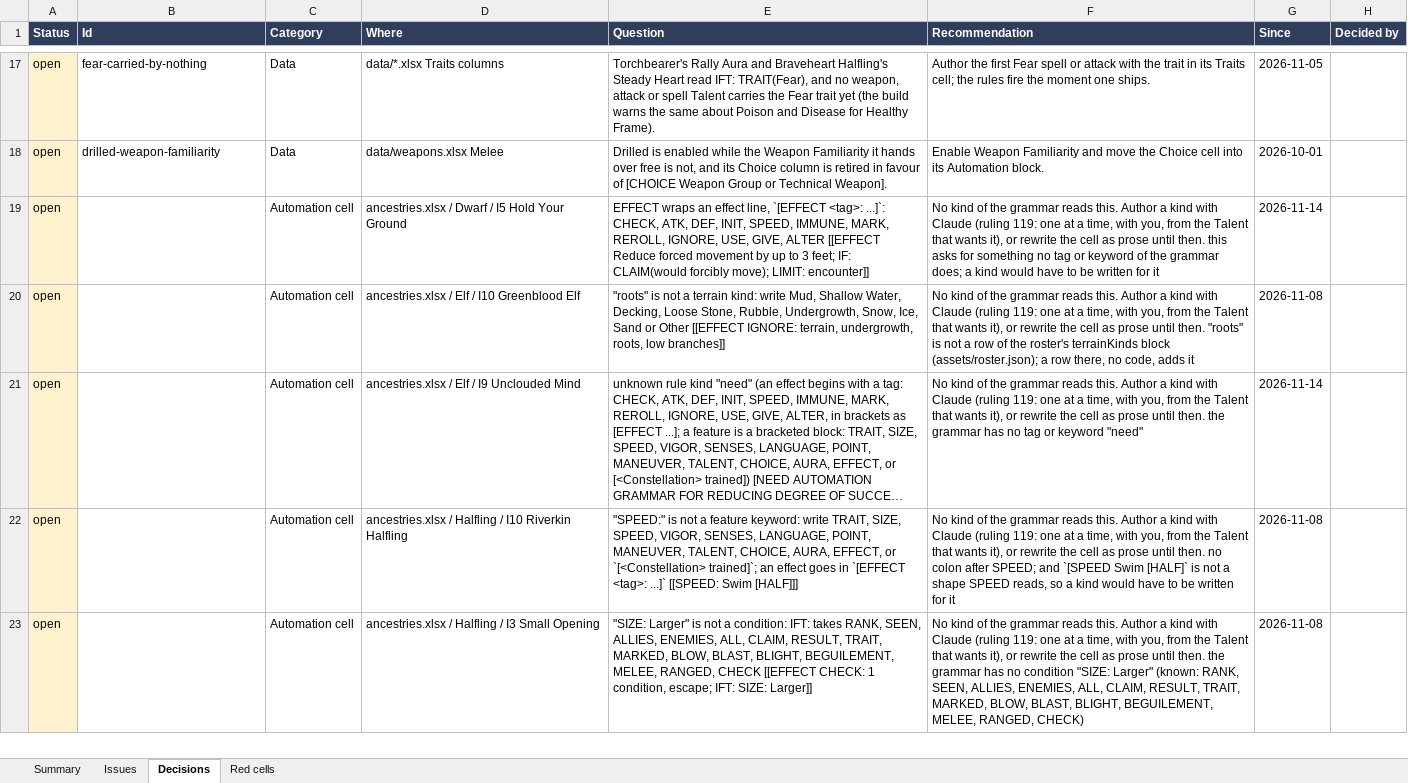
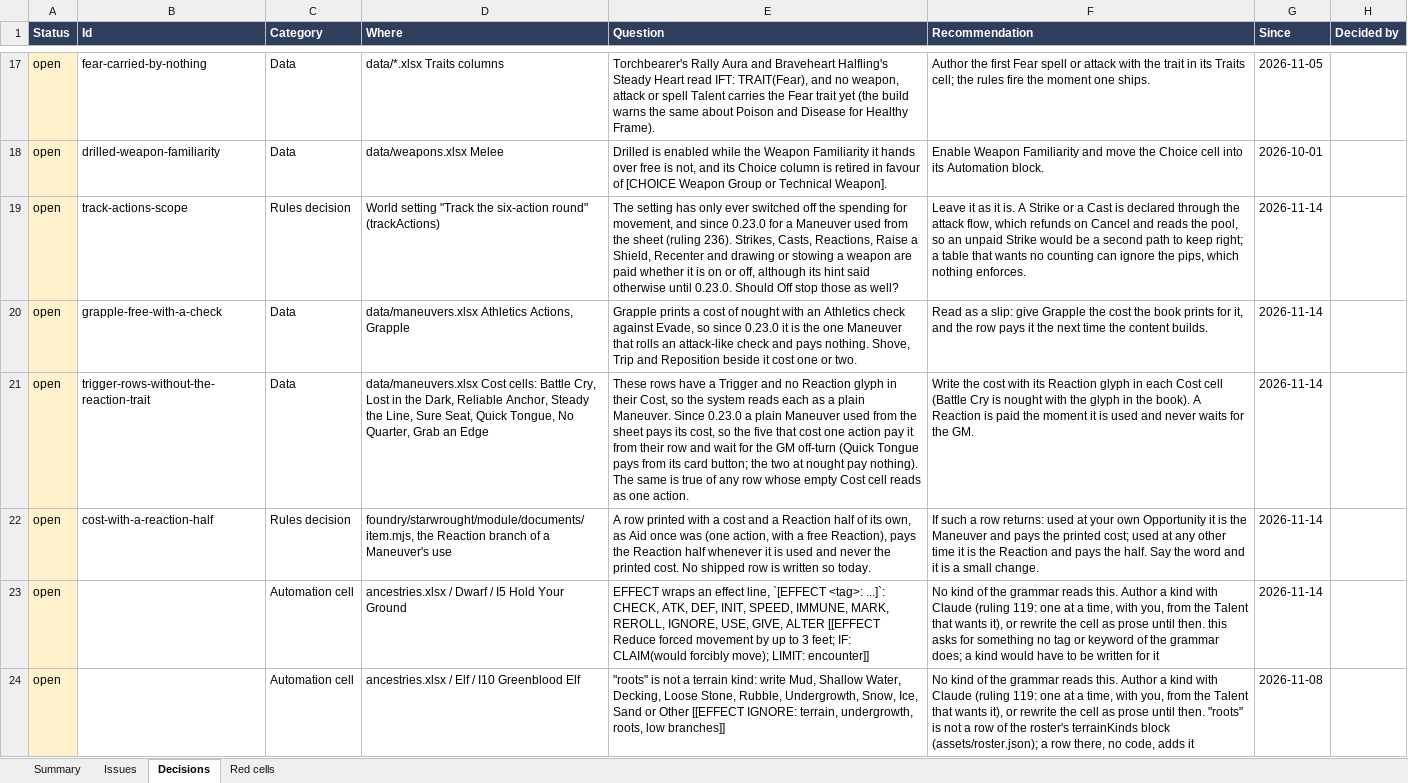
Before and after one commit to mwp2cwfunfunfun/starwrought, an Excel workbook: build-report.xlsx, sheet Decisions, drawn as a sheet; only a part is shown, gaps mark what is left out; the shorter side is filled out with more unchanged rows; long unchanged cells end in …; values as stored, in another font and other column widths than the file's, no borders; the diff names each change by its address in the sheet, - before the commit and + after, or states it on an @@ line.

Commit message:
0.23.0: a Maneuver pays its own cost and the Combat window forgets old attacks (rulings 231 to 238)
A Maneuver used from the sheet in an encounter pays its printed cost: when the
roll is made, at once with the line on its own card when it has no roll, after
a pick when the row prints a range, and as a Prepared Maneuver finished from its
own Item at three or more. Rows the system pays another way (Strike, Cast, the
movement rows, a rule that pays from a card button) pay nothing and say so.

An unfinished attack ends with its Combat or its chat card: the record carries
combatId, a reload resumes only attacks of a Combat that still exists and closes
the rest, and the GM's Combat window lists Attacks in progress with Cancel.
Reset defenses comes back with nothing selected.

Mended on the way: migrateAuraVisible was never imported, so every Talent's and
Maneuver's migrateData threw since 0.17.0; Commit did nothing for Drop Flat and
Kneel Behind the Shield; two language keys were written twice; the Opportunity
card's raw {name}; the Prepared cards' "1 spent".

No data and no handbook moved. data/ancestries.xlsx and data/maneuvers.xlsx,
in progress, are not part of this commit.

```diff
--- a/build-report.xlsx (sheet Decisions)
+++ b/build-report.xlsx (sheet Decisions)
+row 19: open | track-actions-scope | Rules decision | World setting "Track the six-action round" (trackActions) | The setting has only ever switched off the spending for movement, and since 0.23.0 for a Maneuver used from the sheet (ruling 236). Strikes, Casts, Reactions, Raise a Shield, Recenter and drawing or stowing a weapon are paid whether it is on or off, although its hint said otherwise until 0.23.0. Should Off stop those as well? | Leave it as it is. A Strike or a Cast is declared through the attack flow, which refunds on Cancel and reads the pool, so an unpaid Strike would be a second path to keep right; a table that wants no counting can ignore the pips, which nothing enforces. | 2026-11-14
+row 20: open | grapple-free-with-a-check | Data | data/maneuvers.xlsx Athletics Actions, Grapple | Grapple prints a cost of nought with an Athletics check against Evade, so since 0.23.0 it is the one Maneuver that rolls an attack-like check and pays nothing. Shove, Trip and Reposition beside it cost one or two. | Read as a slip: give Grapple the cost the book prints for it, and the row pays it the next time the content builds. | 2026-11-14
+row 21: open | trigger-rows-without-the-reaction-trait | Data | data/maneuvers.xlsx Cost cells: Battle Cry, Lost in the Dark, Reliable Anchor, Steady the Line, Sure Seat, Quick Tongue, No Quarter, Grab an Edge | These rows have a Trigger and no Reaction glyph in their Cost, so the system reads each as a plain Maneuver. Since 0.23.0 a plain Maneuver used from the sheet pays its cost, so the five that cost one action pay it from their row and wait for the GM off-turn (Quick Tongue pays from its card button; the two at nought pay nothing). The same is true of any row whose empty Cost cell reads as one action. | Write the cost with its Reaction glyph in each Cost cell (Battle Cry is nought with the glyph in the book). A Reaction is paid the moment it is used and never waits for the GM. | 2026-11-14
+row 22: open | cost-with-a-reaction-half | Rules decision | foundry/starwrought/module/documents/item.mjs, the Reaction branch of a Maneuver's use | A row printed with a cost and a Reaction half of its own, as Aid once was (one action, with a free Reaction), pays the Reaction half whenever it is used and never the printed cost. No shipped row is written so today. | If such a row returns: used at your own Opportunity it is the Maneuver and pays the printed cost; used at any other time it is the Reaction and pays the half. Say the word and it is a small change. | 2026-11-14
```
Also changed, not shown: sheet Summary, 38 other files.
